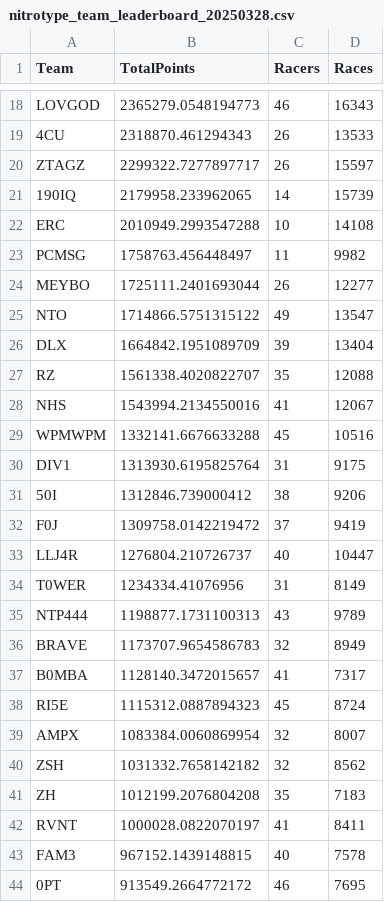
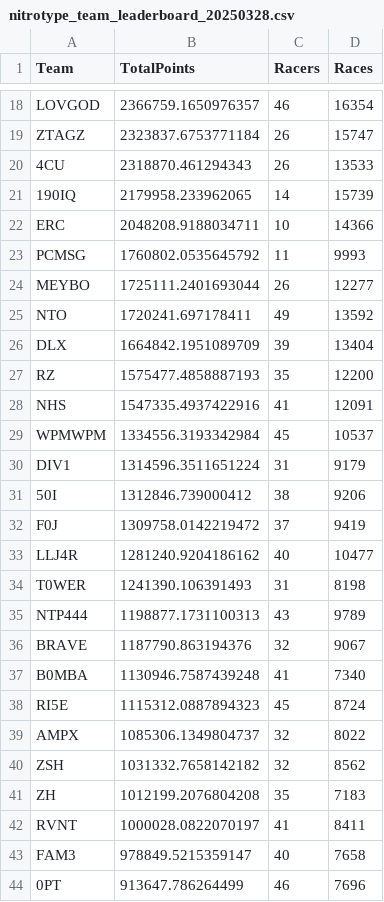
Before and after one commit to theoneitrox/nitrotypelb, a CSV file: csv_archive/nitrotype_team_leaderboard_20250328.csv, drawn as a sheet; only a part is shown, gaps mark what is left out; removed rows and columns are numbered as before the commit, all else as after; the diff covers the shown part only; the diff names each change by its address in the sheet, - before the commit and + after, or states it on an @@ line.

```diff
--- a/csv_archive/nitrotype_team_leaderboard_20250328.csv
+++ b/csv_archive/nitrotype_team_leaderboard_20250328.csv
-B18 (TotalPoints): 2365279.0548194773
+B18 (TotalPoints): 2366759.1650976357
-D18 (Races): 16343
+D18 (Races): 16354
+row 19: ZTAGZ | 2323837.6753771184 | 26 | 15747
-row 20: ZTAGZ | 2299322.7277897717 | 26 | 15597
-B22 (TotalPoints): 2010949.2993547288
+B22 (TotalPoints): 2048208.9188034711
-D22 (Races): 14108
+D22 (Races): 14366
-B23 (TotalPoints): 1758763.456448497
+B23 (TotalPoints): 1760802.0535645792
-D23 (Races): 9982
+D23 (Races): 9993
-B25 (TotalPoints): 1714866.5751315122
+B25 (TotalPoints): 1720241.697178411
-D25 (Races): 13547
+D25 (Races): 13592
-B27 (TotalPoints): 1561338.4020822707
+B27 (TotalPoints): 1575477.4858887193
-D27 (Races): 12088
+D27 (Races): 12200
-B28 (TotalPoints): 1543994.2134550016
+B28 (TotalPoints): 1547335.4937422916
-D28 (Races): 12067
+D28 (Races): 12091
-B29 (TotalPoints): 1332141.6676633288
+B29 (TotalPoints): 1334556.3193342984
-D29 (Races): 10516
+D29 (Races): 10537
-B30 (TotalPoints): 1313930.6195825764
+B30 (TotalPoints): 1314596.3511651224
-D30 (Races): 9175
+D30 (Races): 9179
-B33 (TotalPoints): 1276804.210726737
+B33 (TotalPoints): 1281240.9204186162
-D33 (Races): 10447
+D33 (Races): 10477
-B34 (TotalPoints): 1234334.41076956
+B34 (TotalPoints): 1241390.106391493
-D34 (Races): 8149
+D34 (Races): 8198
-B36 (TotalPoints): 1173707.9654586783
+B36 (TotalPoints): 1187790.863194376
-D36 (Races): 8949
+D36 (Races): 9067
-B37 (TotalPoints): 1128140.3472015657
+B37 (TotalPoints): 1130946.7587439248
-D37 (Races): 7317
+D37 (Races): 7340
-B39 (TotalPoints): 1083384.0060869954
+B39 (TotalPoints): 1085306.1349804737
-D39 (Races): 8007
+D39 (Races): 8022
-B43 (TotalPoints): 967152.1439148815
+B43 (TotalPoints): 978849.5215359147
-D43 (Races): 7578
+D43 (Races): 7658
-B44 (TotalPoints): 913549.2664772172
+B44 (TotalPoints): 913647.786264499
-D44 (Races): 7695
+D44 (Races): 7696
```
Also changed, not shown: 4 added rows, 4 removed rows and 65 edited cells elsewhere in this file, csv_archive/nitrotype_season_leaderboard_20250328.csv, 1 other file.
